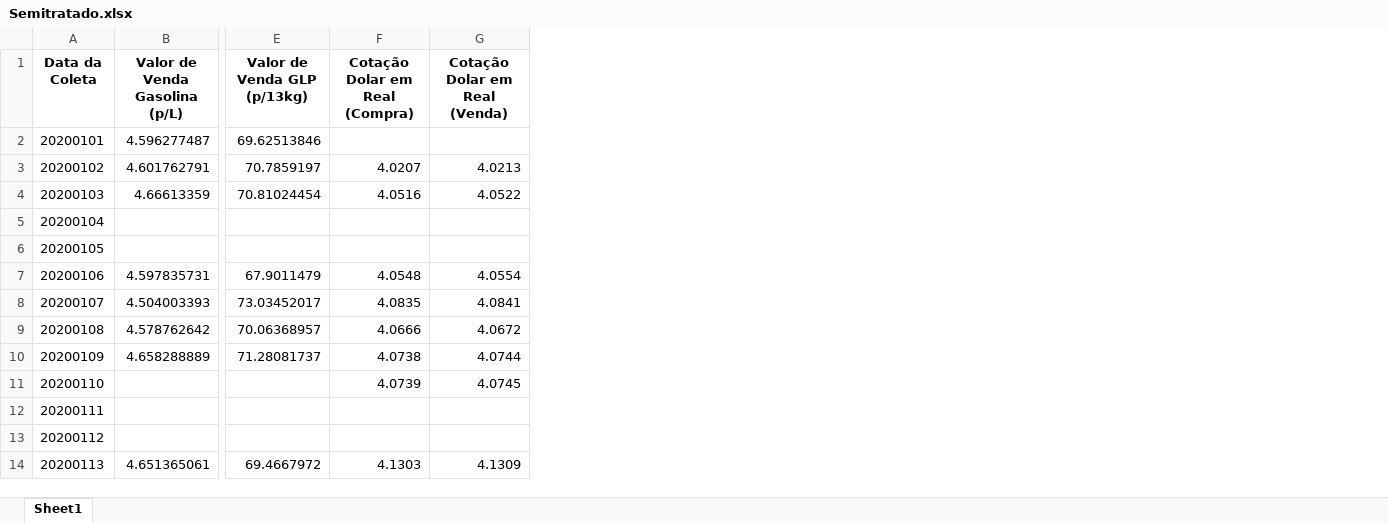
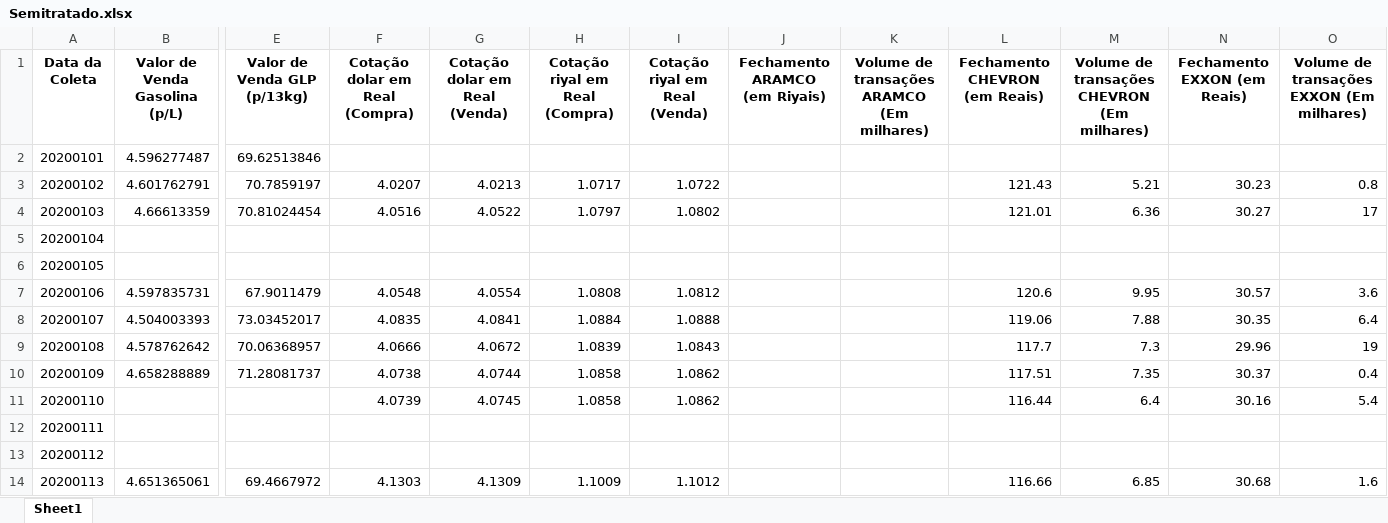
Before and after one commit to SkynnerBlack/Iniciacao_Cientifica_Petroleo, an Excel workbook: Insumos/Semi-tratado (v2)/Semitratado.xlsx, sheet Sheet1, drawn as a sheet; only a part is shown, gaps mark what is left out; values as stored, in another font and other column widths than the file's, no borders; the diff names each change by its address in the sheet, - before the commit and + after, or states it on an @@ line.

```diff
--- a/Insumos/Semi-tratado (v2)/Semitratado.xlsx (sheet Sheet1)
+++ b/Insumos/Semi-tratado (v2)/Semitratado.xlsx (sheet Sheet1)
+column H (Cotação riyal em Real (Compra)), rows 3-14: 1.0717 | 1.0797 |  |  | 1.0808 | 1.0884 | 1.0839 | 1.0858 | 1.0858 |  |  | 1.1009
+column I (Cotação riyal em Real (Venda)), rows 3-14: 1.0722 | 1.0802 |  |  | 1.0812 | 1.0888 | 1.0843 | 1.0862 | 1.0862 |  |  | 1.1012
+column J (Fechamento ARAMCO (em Riyais)), empty
+column K, row 1: Volume de transações ARAMCO (Em milhares)
+column L (Fechamento CHEVRON (em Reais)), rows 3-14: 121.43 | 121.01 |  |  | 120.6 | 119.06 | 117.7 | 117.51 | 116.44 |  |  | 116.66
+column M, rows 1-14: Volume de transações CHEVRON (Em milhares) |  | 5.21 | 6.36 |  |  | 9.95 | 7.88 | 7.3 | 7.35 | 6.4 |  |  | 6.85
+column N (Fechamento EXXON (em Reais)), rows 3-14: 30.23 | 30.27 |  |  | 30.57 | 30.35 | 29.96 | 30.37 | 30.16 |  |  | 30.68
+column O, rows 1-14: Volume de transações EXXON (Em milhares) |  | 0.8 | 17 |  |  | 3.6 | 6.4 | 19 | 0.4 | 5.4 |  |  | 1.6
-F1: Cotação Dolar em Real (Compra)
+F1: Cotação dolar em Real (Compra)
-G1: Cotação Dolar em Real (Venda)
+G1: Cotação dolar em Real (Venda)
```
Also changed, not shown: 6 other files.
